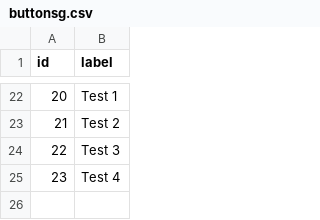
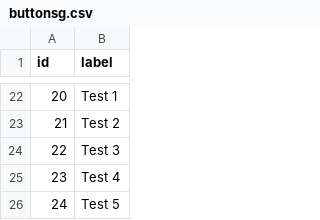
Before and after one commit to CiernaBaca/recepty2, a CSV file: buttonsg.csv, drawn as a sheet; only a part is shown, gaps mark what is left out.

```diff
--- a/buttonsg.csv
+++ b/buttonsg.csv
@@ -25 +25,2 @@ id,label
 23,Test 4
+24,Test 5
```
